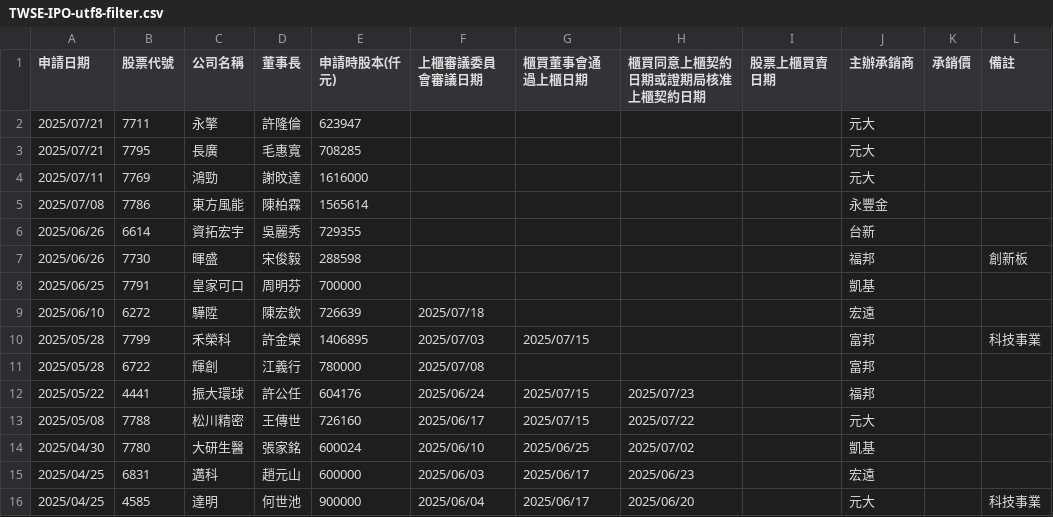
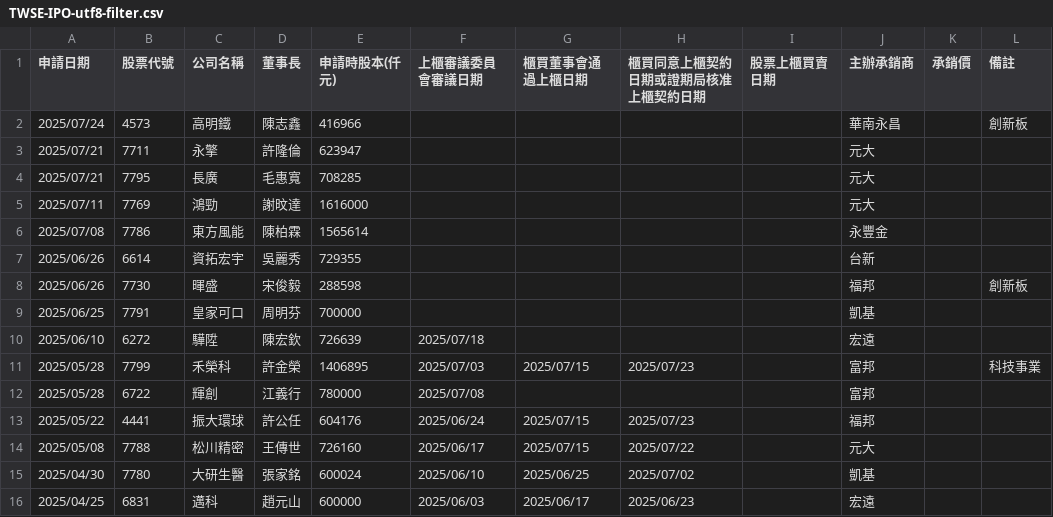
Before and after one commit to wenchiehlee/Selenium-Actions.IPO, a CSV file: TWSE-IPO-utf8-filter.csv, drawn as a sheet; only a part is shown; the shorter side is filled out with more unchanged rows.

```diff
--- a/TWSE-IPO-utf8-filter.csv
+++ b/TWSE-IPO-utf8-filter.csv
@@ -1,2 +1,3 @@
 "申請日期","股票代號","公司名稱","董事長","申請時股本(仟元)","上櫃審議委員會審議日期","櫃買董事會通過上櫃日期","櫃買同意上櫃契約日期或證期局核准上櫃契約日期","股票上櫃買賣日期","主辦承銷商","承銷價","備註"
+"2025/07/24","4573","高明鐵","陳志鑫","416966","","","","","華南永昌","","創新板"
 "2025/07/21","7711","永擎","許隆倫","623947","","","","","元大","",""
@@ -9,3 +10,3 @@
 "2025/06/10","6272","驊陞","陳宏欽","726639","2025/07/18","","","","宏遠","",""
-"2025/05/28","7799","禾榮科","許金榮","1406895","2025/07/03","2025/07/15","","","富邦","","科技事業"
+"2025/05/28","7799","禾榮科","許金榮","1406895","2025/07/03","2025/07/15","2025/07/23","","富邦","","科技事業"
 "2025/05/28","6722","輝創","江義行","780000","2025/07/08","","","","富邦","",""
```
Also changed, not shown: TWSE-IPO-utf8.csv, TWSE_TPEX-IPO-utf8-filter-sort-no-duplicate.csv, 14 other files.
